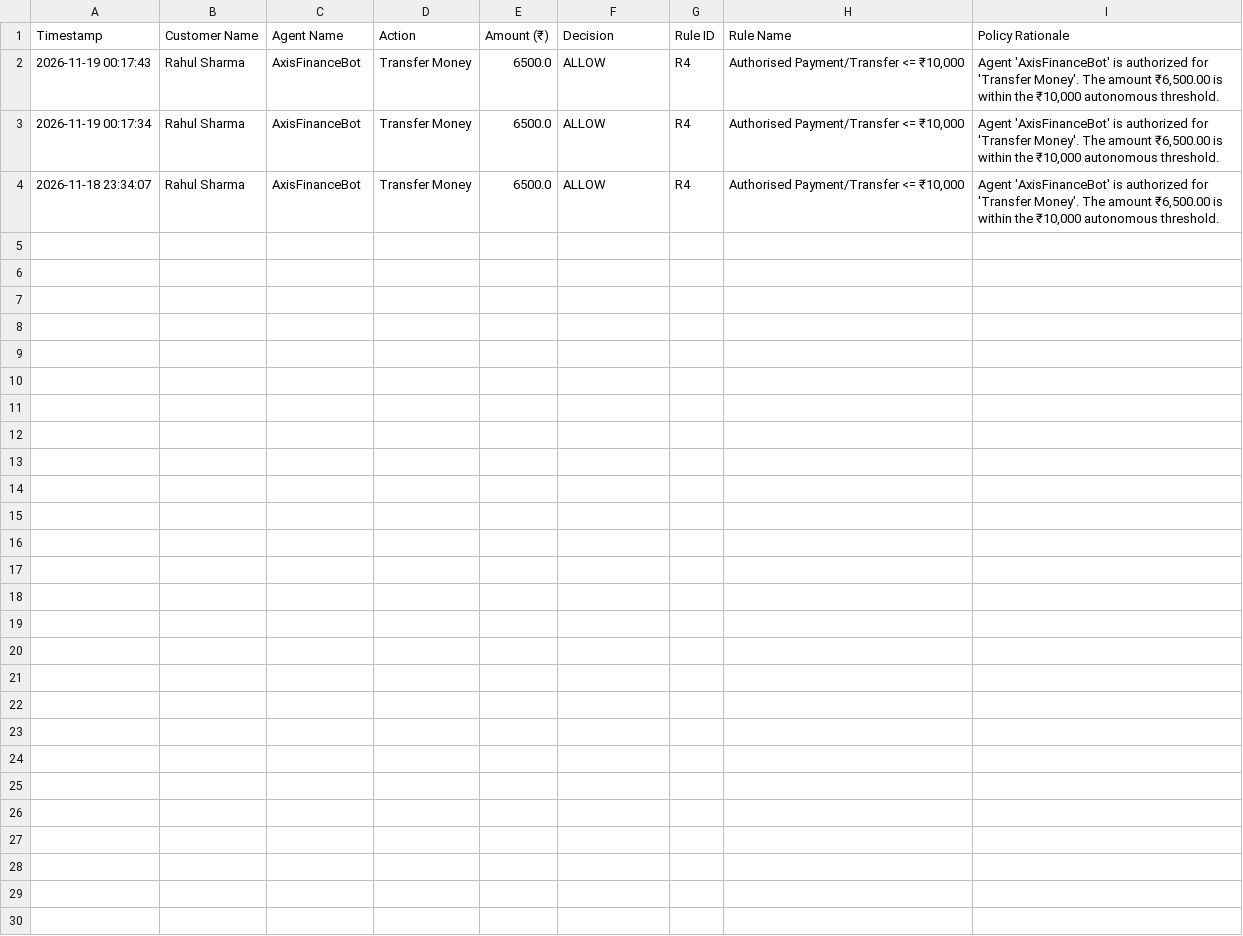
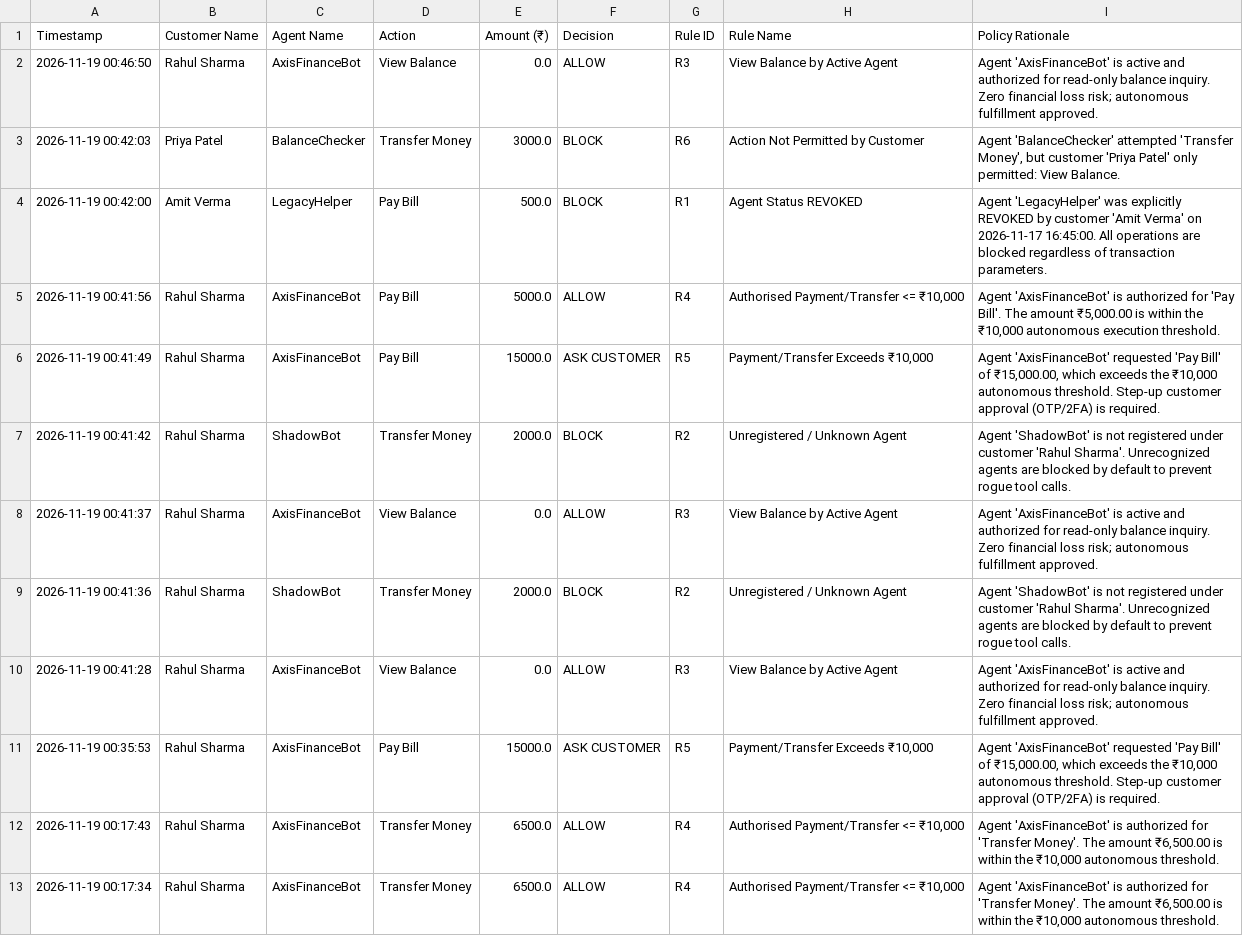
Before and after one commit to aisfboy5678-dev/Axis-Bank-Agent-Gatekeeper, a CSV file: data/audit_log.csv, drawn as a sheet; only a part is shown; the shorter side is filled out with more unchanged rows.

Commit message:
Day 2: Verify all 6 compulsory test cases and update audit log

```diff
--- a/data/audit_log.csv
+++ b/data/audit_log.csv
@@ -1,2 +1,12 @@
 Timestamp,Customer Name,Agent Name,Action,Amount (₹),Decision,Rule ID,Rule Name,Policy Rationale
+2026-11-19 00:46:50,Rahul Sharma,AxisFinanceBot,View Balance,0.0,ALLOW,R3,View Balance by Active Agent,Agent 'AxisFinanceBot' is active and authorized for read-only balance inquiry. Zero financial loss risk; autonomous fulfillment approved.
+2026-11-19 00:42:03,Priya Patel,BalanceChecker,Transfer Money,3000.0,BLOCK,R6,Action Not Permitted by Customer,"Agent 'BalanceChecker' attempted 'Transfer Money', but customer 'Priya Patel' only permitted: View Balance."
+2026-11-19 00:42:00,Amit Verma,LegacyHelper,Pay Bill,500.0,BLOCK,R1,Agent Status REVOKED,Agent 'LegacyHelper' was explicitly REVOKED by customer 'Amit Verma' on 2026-11-17 16:45:00. All operations are blocked regardless of transaction parameters.
+2026-11-19 00:41:56,Rahul Sharma,AxisFinanceBot,Pay Bill,5000.0,ALLOW,R4,"Authorised Payment/Transfer <= ₹10,000","Agent 'AxisFinanceBot' is authorized for 'Pay Bill'. The amount ₹5,000.00 is within the ₹10,000 autonomous execution threshold."
+2026-11-19 00:41:49,Rahul Sharma,AxisFinanceBot,Pay Bill,15000.0,ASK CUSTOMER,R5,"Payment/Transfer Exceeds ₹10,000","Agent 'AxisFinanceBot' requested 'Pay Bill' of ₹15,000.00, which exceeds the ₹10,000 autonomous threshold. Step-up customer approval (OTP/2FA) is required."
+2026-11-19 00:41:42,Rahul Sharma,ShadowBot,Transfer Money,2000.0,BLOCK,R2,Unregistered / Unknown Agent,Agent 'ShadowBot' is not registered under customer 'Rahul Sharma'. Unrecognized agents are blocked by default to prevent rogue tool calls.
+2026-11-19 00:41:37,Rahul Sharma,AxisFinanceBot,View Balance,0.0,ALLOW,R3,View Balance by Active Agent,Agent 'AxisFinanceBot' is active and authorized for read-only balance inquiry. Zero financial loss risk; autonomous fulfillment approved.
+2026-11-19 00:41:36,Rahul Sharma,ShadowBot,Transfer Money,2000.0,BLOCK,R2,Unregistered / Unknown Agent,Agent 'ShadowBot' is not registered under customer 'Rahul Sharma'. Unrecognized agents are blocked by default to prevent rogue tool calls.
+2026-11-19 00:41:28,Rahul Sharma,AxisFinanceBot,View Balance,0.0,ALLOW,R3,View Balance by Active Agent,Agent 'AxisFinanceBot' is active and authorized for read-only balance inquiry. Zero financial loss risk; autonomous fulfillment approved.
+2026-11-19 00:35:53,Rahul Sharma,AxisFinanceBot,Pay Bill,15000.0,ASK CUSTOMER,R5,"Payment/Transfer Exceeds ₹10,000","Agent 'AxisFinanceBot' requested 'Pay Bill' of ₹15,000.00, which exceeds the ₹10,000 autonomous threshold. Step-up customer approval (OTP/2FA) is required."
 2026-11-19 00:17:43,Rahul Sharma,AxisFinanceBot,Transfer Money,6500.0,ALLOW,R4,"Authorised Payment/Transfer <= ₹10,000","Agent 'AxisFinanceBot' is authorized for 'Transfer Money'. The amount ₹6,500.00 is within the ₹10,000 autonomous threshold."
```
